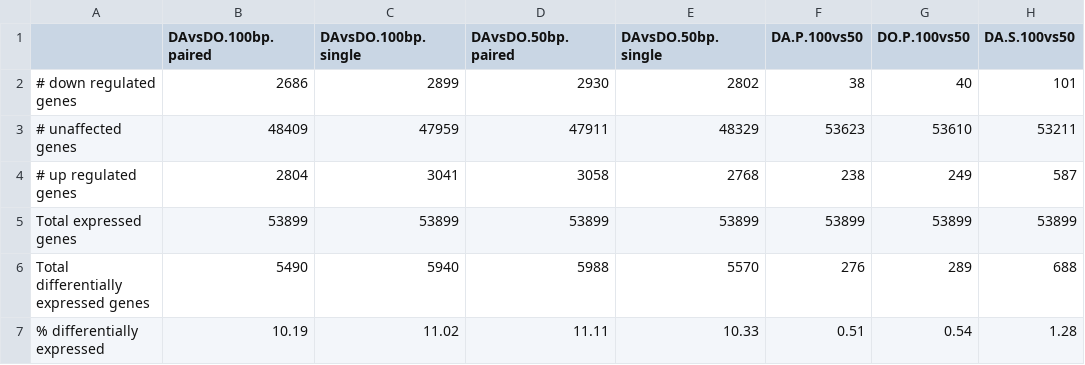
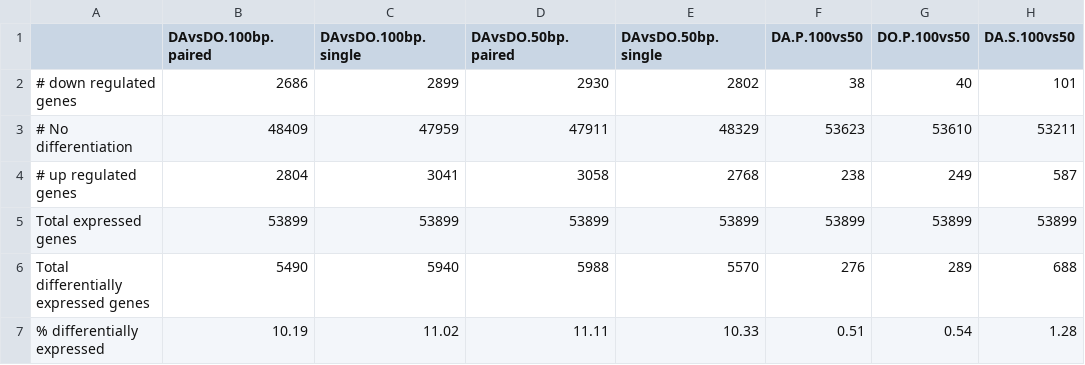
Before and after one commit to johnny3420/KIAT, a CSV file: R_Analysis/Flowering.DE.csv, drawn as a sheet; only a part is shown; the diff names each change by its address in the sheet, - before the commit and + after, or states it on an @@ line.

```diff
--- a/R_Analysis/Flowering.DE.csv
+++ b/R_Analysis/Flowering.DE.csv
-A3: # unaffected genes
+A3: # No differentiation
```
Also changed, not shown: 3 other files.
